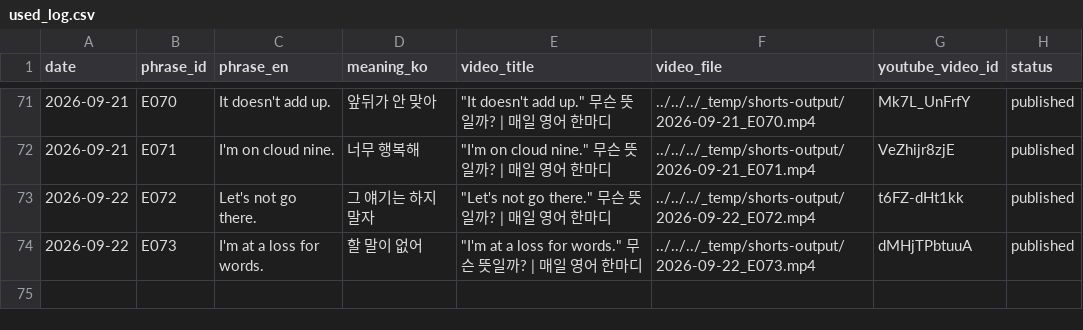
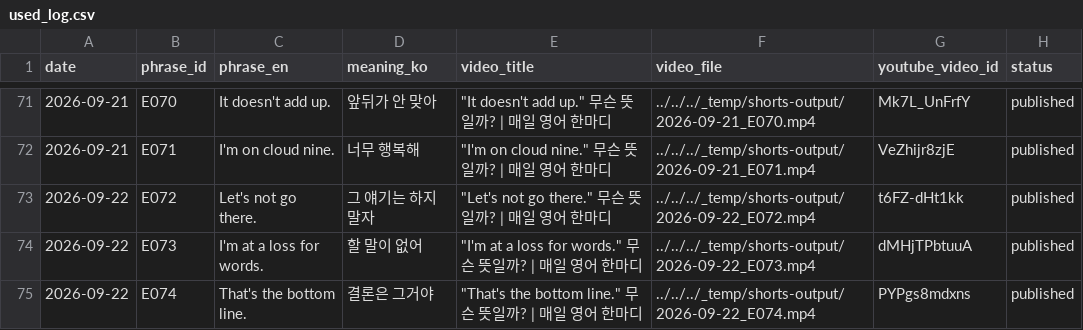
Before and after one commit to 1230-png/Soop1230, a CSV file: channel_200y3b/used_log.csv, drawn as a sheet; only a part is shown, gaps mark what is left out.

```diff
--- a/channel_200y3b/used_log.csv
+++ b/channel_200y3b/used_log.csv
@@ -74 +74,2 @@ date,phrase_id,phrase_en,meaning_ko,video_title,video_file,youtube_video_id,stat
 2026-09-22,E073,I'm at a loss for words.,할 말이 없어,"""I'm at a loss for words."" 무슨 뜻일까? | 매일 영어 한마디",../../../_temp/shorts-output/2026-09-22_E073.mp4,dMHjTPbtuuA,published
+2026-09-22,E074,That's the bottom line.,결론은 그거야,"""That's the bottom line."" 무슨 뜻일까? | 매일 영어 한마디",../../../_temp/shorts-output/2026-09-22_E074.mp4,PYPgs8mdxns,published
```
